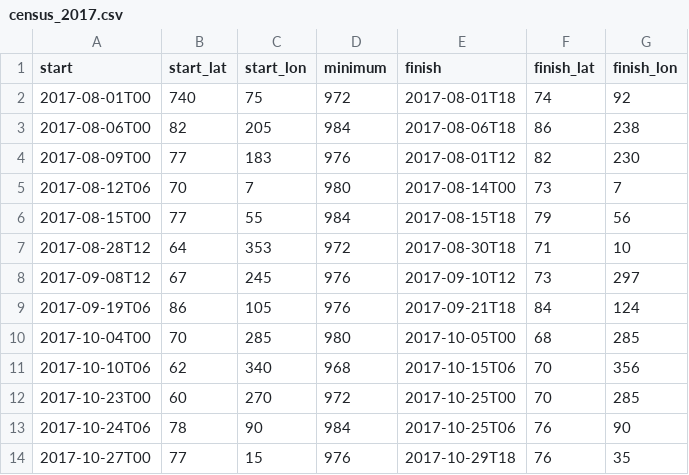
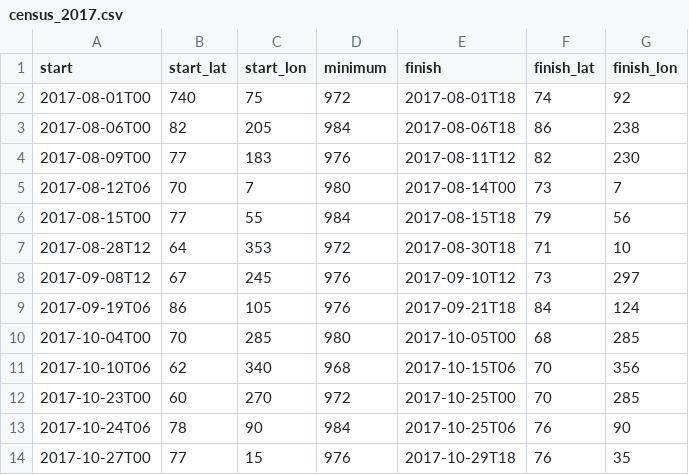
Before and after one commit to icbeckley/arctic_cyclone_census, a CSV file: census_2017.csv, drawn as a sheet.

```diff
--- a/census_2017.csv
+++ b/census_2017.csv
@@ -3,3 +3,3 @@ start,start_lat,start_lon,minimum,finish,finish_lat,finish_lon
 2017-08-06T00,82,205,984,2017-08-06T18,86,238
-2017-08-09T00,77,183,976,2017-08-01T12,82,230
+2017-08-09T00,77,183,976,2017-08-11T12,82,230
 2017-08-12T06,70,7,980,2017-08-14T00,73,7
```
Also changed, not shown: census_2019.csv, 2 other files.
